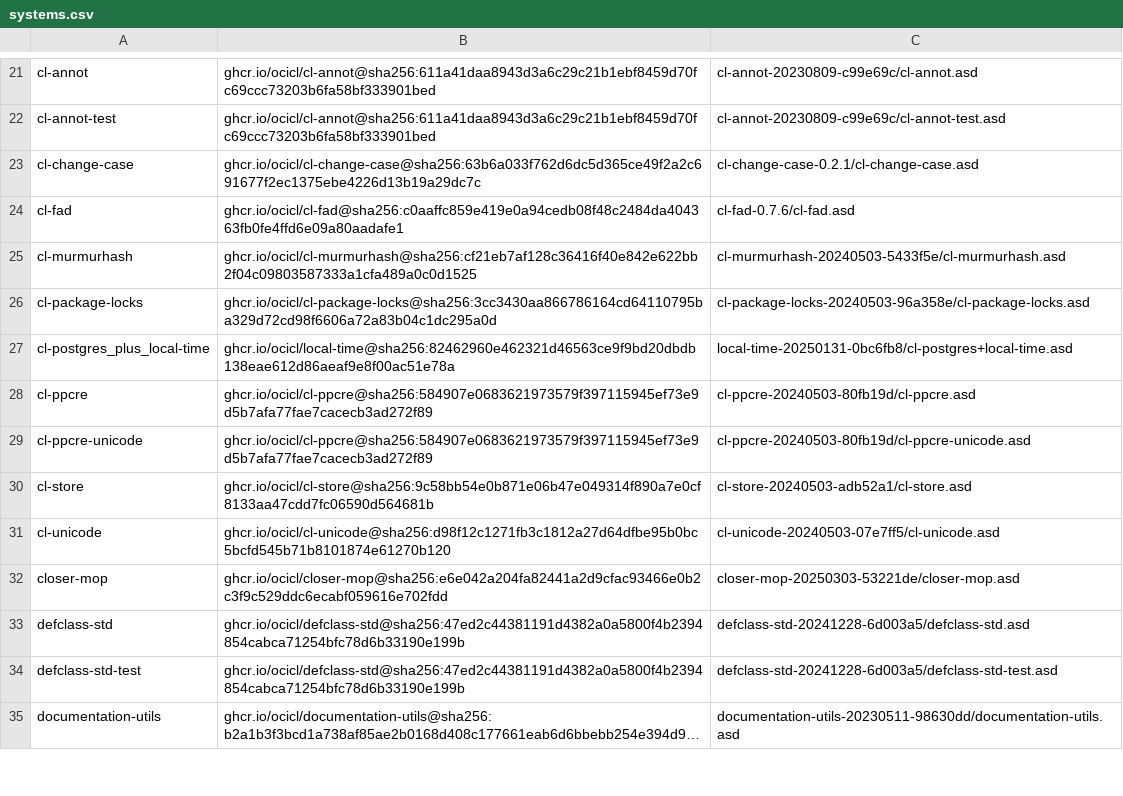
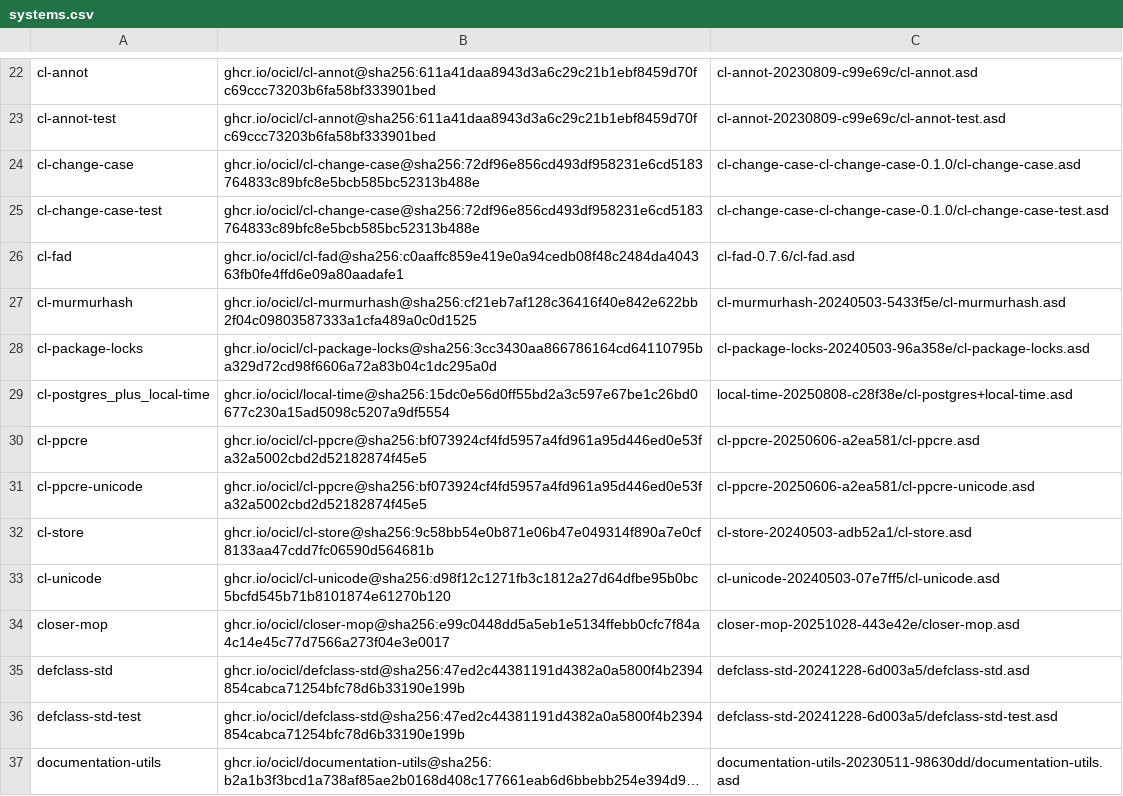
Before and after one commit to atgreen/openldk, a CSV file: systems.csv, drawn as a sheet; only a part is shown, gaps mark what is left out; long unchanged cells end in …; the diff covers the shown part only.

```diff
--- a/systems.csv
+++ b/systems.csv
@@ -22,3 +23,4 @@ cl-annot, ghcr.io/ocicl/cl-annot@sha256:611a41daa8943d3a6c29c21b1ebf8459d70fc69c
 cl-annot-test, ghcr.io/ocicl/cl-annot@sha256:611a41daa8943d3a6c29c21b1ebf8459d70fc69ccc73203b6fa58bf333901bed, cl-annot-20230809-c99e69c/cl-annot-test.asd
-cl-change-case, ghcr.io/ocicl/cl-change-case@sha256:63b6a033f762d6dc5d365ce49f2a2c691677f2ec1375ebe4226d13b19a29dc7c, cl-change-case-0.2.1/cl-change-case.asd
+cl-change-case, ghcr.io/ocicl/cl-change-case@sha256:72df96e856cd493df958231e6cd5183764833c89bfc8e5bcb585bc52313b488e, cl-change-case-cl-change-case-0.1.0/cl-change-case.asd
+cl-change-case-test, ghcr.io/ocicl/cl-change-case@sha256:72df96e856cd493df958231e6cd5183764833c89bfc8e5bcb585bc52313b488e, cl-change-case-cl-change-case-0.1.0/cl-change-case-test.asd
 cl-fad, ghcr.io/ocicl/cl-fad@sha256:c0aaffc859e419e0a94cedb08f48c2484da404363fb0fe4ffd6e09a80aadafe1, cl-fad-0.7.6/cl-fad.asd
@@ -26,8 +28,8 @@ cl-murmurhash, ghcr.io/ocicl/cl-murmurhash@sha256:cf21eb7af128c36416f40e842e622b
 cl-package-locks, ghcr.io/ocicl/cl-package-locks@sha256:3cc3430aa866786164cd64110795ba329d72cd98f6606a72a83b04c1dc295a0d, cl-package-locks-20240503-96a358e/cl-package-locks.asd
-cl-postgres_plus_local-time, ghcr.io/ocicl/local-time@sha256:82462960e462321d46563ce9f9bd20dbdb138eae612d86aeaf9e8f00ac51e78a, local-time-20250131-0bc6fb8/cl-postgres+local-time.asd
-cl-ppcre, ghcr.io/ocicl/cl-ppcre@sha256:584907e0683621973579f397115945ef73e9d5b7afa77fae7cacecb3ad272f89, cl-ppcre-20240503-80fb19d/cl-ppcre.asd
-cl-ppcre-unicode, ghcr.io/ocicl/cl-ppcre@sha256:584907e0683621973579f397115945ef73e9d5b7afa77fae7cacecb3ad272f89, cl-ppcre-20240503-80fb19d/cl-ppcre-unicode.asd
+cl-postgres_plus_local-time, ghcr.io/ocicl/local-time@sha256:15dc0e56d0ff55bd2a3c597e67be1c26bd0677c230a15ad5098c5207a9df5554, local-time-20250808-c28f38e/cl-postgres+local-time.asd
+cl-ppcre, ghcr.io/ocicl/cl-ppcre@sha256:bf073924cf4fd5957a4fd961a95d446ed0e53fa32a5002cbd2d52182874f45e5, cl-ppcre-20250606-a2ea581/cl-ppcre.asd
+cl-ppcre-unicode, ghcr.io/ocicl/cl-ppcre@sha256:bf073924cf4fd5957a4fd961a95d446ed0e53fa32a5002cbd2d52182874f45e5, cl-ppcre-20250606-a2ea581/cl-ppcre-unicode.asd
 cl-store, ghcr.io/ocicl/cl-store@sha256:9c58bb54e0b871e06b47e049314f890a7e0cf8133aa47cdd7fc06590d564681b, cl-store-20240503-adb52a1/cl-store.asd
 cl-unicode, ghcr.io/ocicl/cl-unicode@sha256:d98f12c1271fb3c1812a27d64dfbe95b0bc5bcfd545b71b8101874e61270b120, cl-unicode-20240503-07e7ff5/cl-unicode.asd
-closer-mop, ghcr.io/ocicl/closer-mop@sha256:e6e042a204fa82441a2d9cfac93466e0b2c3f9c529ddc6ecabf059616e702fdd, closer-mop-20250303-53221de/closer-mop.asd
+closer-mop, ghcr.io/ocicl/closer-mop@sha256:e99c0448dd5a5eb1e5134ffebb0cfc7f84a4c14e45c77d7566a273f04e3e0017, closer-mop-20251028-443e42e/closer-mop.asd
 defclass-std, ghcr.io/ocicl/defclass-std@sha256:47ed2c44381191d4382a0a5800f4b2394854cabca71254bfc78d6b33190e199b, defclass-std-20241228-6d003a5/defclass-std.asd
```
Also changed, not shown: 2 added rows and 80 edited cells elsewhere in this file.
